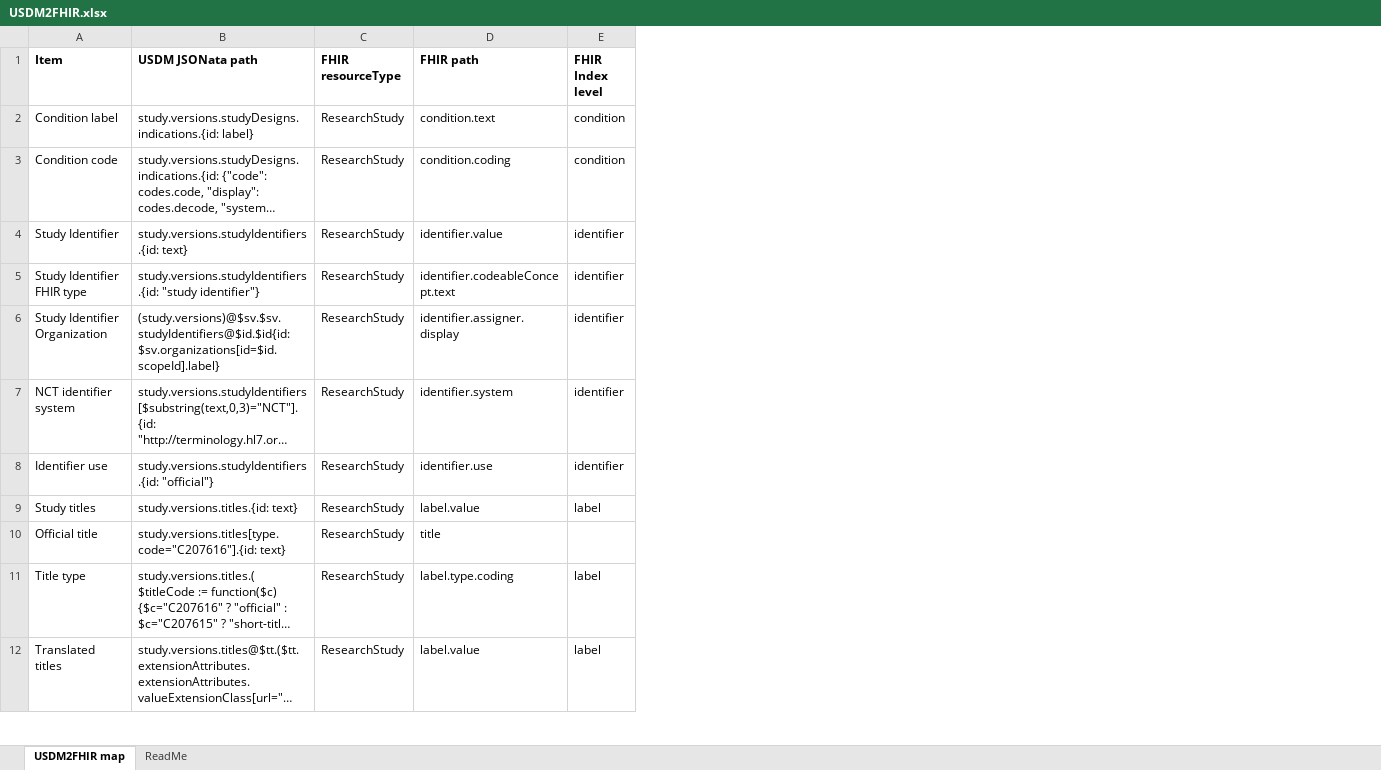
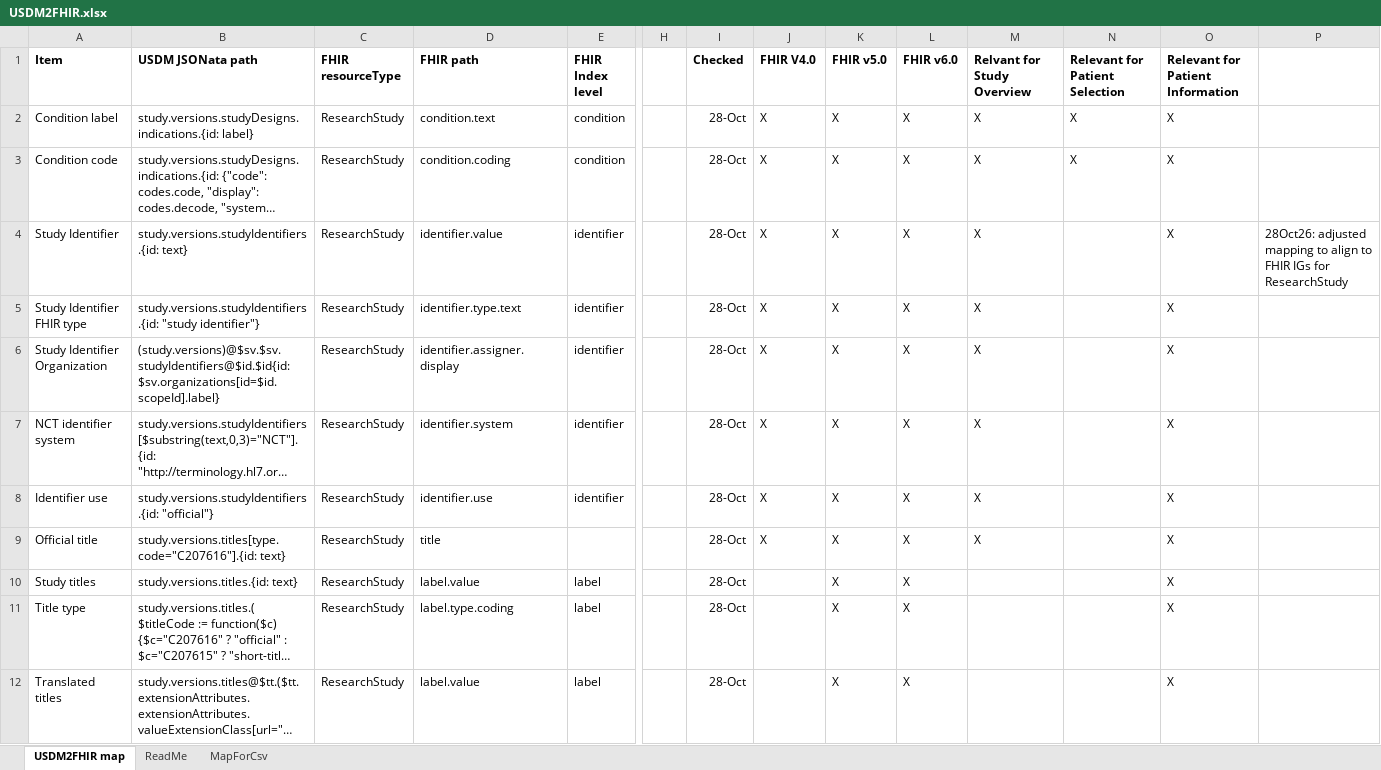
Before and after one commit to ClinLine/USDM2FHIR, an Excel workbook: Map/USDM2FHIR.xlsx, sheet USDM2FHIR map, drawn as a sheet; only a part is shown, gaps mark what is left out; long unchanged cells end in …; values as stored, in another font and other column widths than the file's, no borders; the diff covers the shown part only; the diff names each change by its address in the sheet, - before the commit and + after, or states it on an @@ line.

Commit message:
Validated and updated extension references.
Updated extensions to the new aligned reference values. Although they are not official yet.
The mappings file USDM2FHIR.xlsx now includes indications to which FHIR version it aligns and notes in cases of potential considerations.

```diff
--- a/Map/USDM2FHIR.xlsx (sheet USDM2FHIR map)
+++ b/Map/USDM2FHIR.xlsx (sheet USDM2FHIR map)
+sheet tab: MapForCsv
+column H, empty
+column I (Checked), rows 2-8: all 28-Oct; rows 10-12: all 28-Oct
+column J (FHIR V4.0), rows 2-8: all X
+column K (FHIR v5.0), rows 2-8: all X; rows 10-12: all X
+column L (FHIR v6.0), rows 2-8: all X; rows 10-12: all X
+column M (Relvant for Study Overview), rows 2-8: all X
+column N (Relevant for Patient Selection), rows 2-3: X | X
+column O (Relevant for Patient Information), rows 2-8: all X; rows 10-12: all X
+column P, row 4: 28Oct26: adjusted mapping to align to FHIR IGs for ResearchStudy
-D5 (FHIR path): identifier.codeableConcept.text
+D5 (FHIR path): identifier.type.text
@@ row 10 moved to row 9: Official title @@
```
Also changed, not shown: 4 added rows, 7 removed rows, 67 edited cells and cell formats elsewhere in this sheet, 5 other files.
